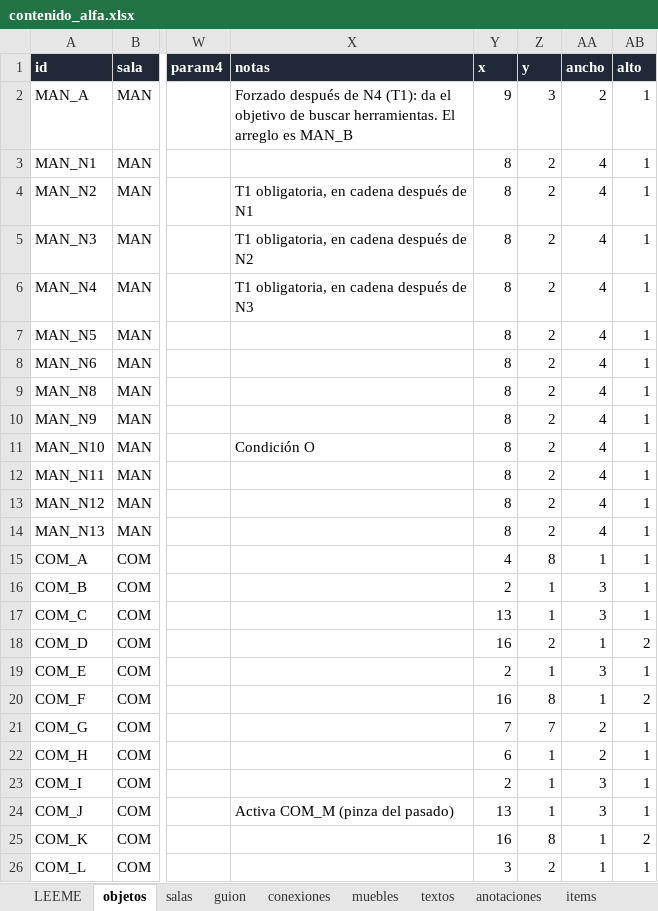
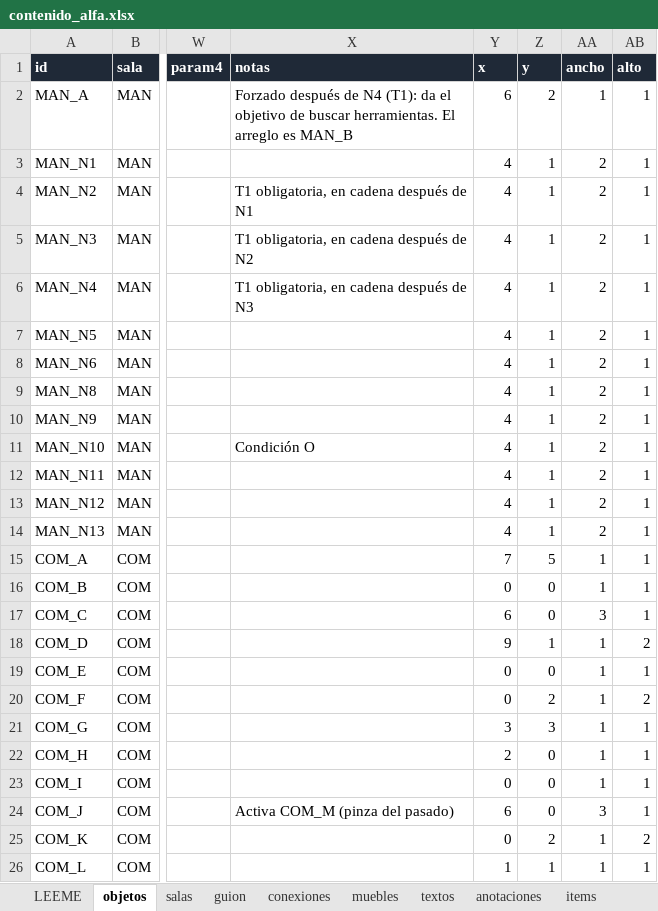
Before and after one commit to TeoBeltran/What-The-Ship-Remembers, an Excel workbook: planilla/contenido_alfa.xlsx, sheet objetos, drawn as a sheet; only a part is shown, gaps mark what is left out; values as stored, in another font and other column widths than the file's, no borders; the diff covers the shown part only; the diff names each change by its address in the sheet, - before the commit and + after, or states it on an @@ line.

Commit message:
Arte al doble y salas a la mitad de tiles

```diff
--- a/planilla/contenido_alfa.xlsx (sheet objetos)
+++ b/planilla/contenido_alfa.xlsx (sheet objetos)
-Y2 (x): 9
+Y2 (x): 6
-Z2 (y): 3
+Z2 (y): 2
-AA2 (ancho): 2
+AA2 (ancho): 1
-Y3:Y14 (x): 8
+Y3:Y14 (x): 4
-Z3:Z14 (y): 2
+Z3:Z14 (y): 1
-AA3:AA14 (ancho): 4
+AA3:AA14 (ancho): 2
-Y15 (x): 4
+Y15 (x): 7
-Z15 (y): 8
+Z15 (y): 5
-Y16 (x): 2
+Y16 (x): 0
-Z16:Z17 (y): 1
+Z16:Z17 (y): 0
-AA16 (ancho): 3
+AA16 (ancho): 1
-Y17 (x): 13
+Y17 (x): 6
-Y18 (x): 16
+Y18 (x): 9
-Z18 (y): 2
+Z18 (y): 1
-Y19 (x): 2
+Y19 (x): 0
-Z19 (y): 1
+Z19 (y): 0
-AA19 (ancho): 3
+AA19 (ancho): 1
-Y20 (x): 16
+Y20 (x): 0
-Z20 (y): 8
+Z20 (y): 2
-Y21 (x): 7
+Y21 (x): 3
-Z21 (y): 7
+Z21 (y): 3
-AA21:AA22 (ancho): 2
+AA21:AA22 (ancho): 1
-Y22 (x): 6
+Y22 (x): 2
-Z22:Z24 (y): 1
+Z22:Z24 (y): 0
-Y23 (x): 2
+Y23 (x): 0
-AA23 (ancho): 3
+AA23 (ancho): 1
-Y24 (x): 13
+Y24 (x): 6
-Y25 (x): 16
+Y25 (x): 0
-Z25 (y): 8
+Z25 (y): 2
-Y26 (x): 3
+Y26 (x): 1
-Z26 (y): 2
+Z26 (y): 1
```
Also changed, not shown: 140 edited cells elsewhere in this sheet, sheet muebles, sheet LEEME, 15 other files.
